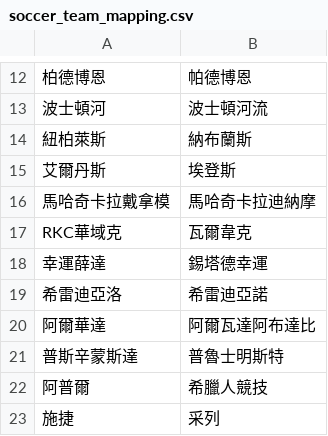
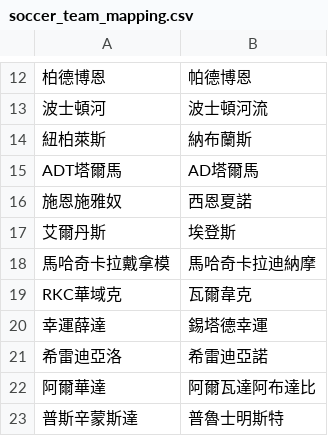
Before and after one commit to DanielTsai117/sport_ref, a CSV file: soccer_team_mapping.csv, drawn as a sheet; only a part is shown, gaps mark what is left out; the shorter side is filled out with more unchanged rows.

Commit message:
Update soccer_team_mapping.csv

```diff
--- a/soccer_team_mapping.csv
+++ b/soccer_team_mapping.csv
@@ -14,2 +14,4 @@
 紐柏萊斯,納布蘭斯
+ADT塔爾馬,AD塔爾馬
+施恩施雅奴,西恩夏諾
 艾爾丹斯,埃登斯
```
